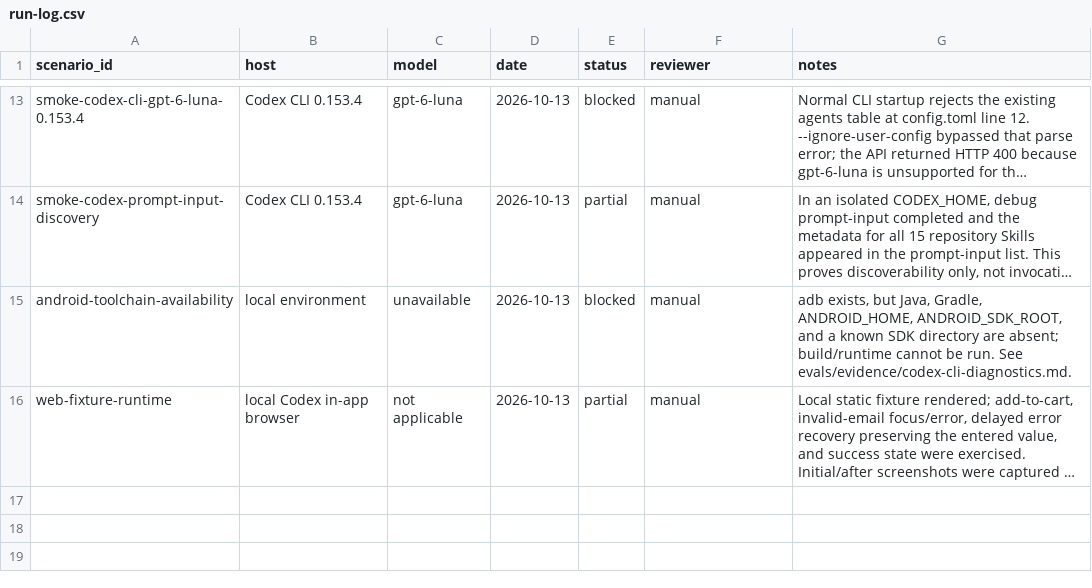
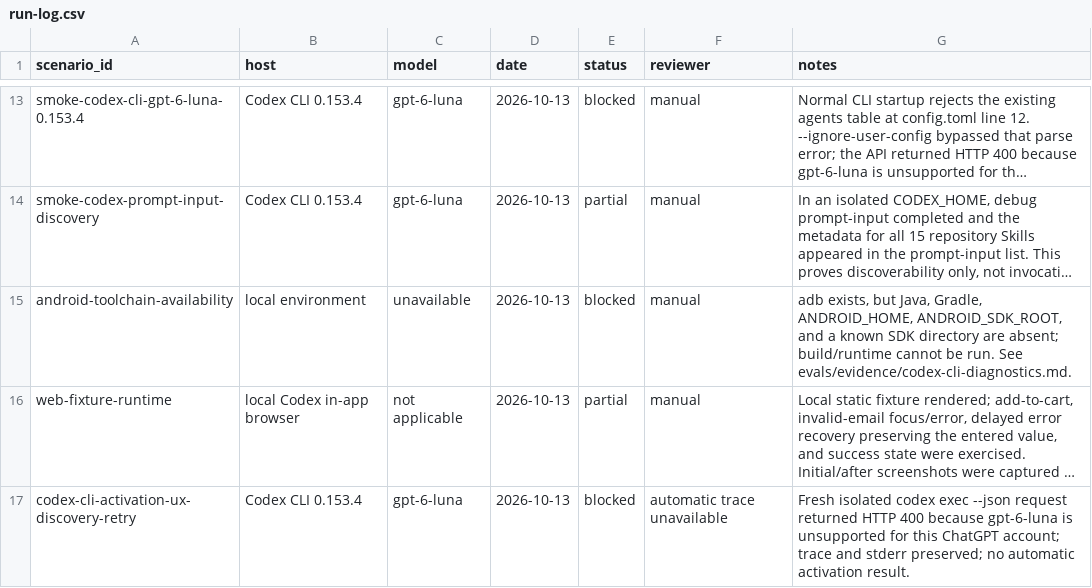
Before and after one commit to SAeedajf/ui-ux-skill, a CSV file: evals/run-log.csv, drawn as a sheet; only a part is shown, gaps mark what is left out; long unchanged cells end in …; the diff names each change by its address in the sheet, - before the commit and + after, or states it on an @@ line.

```diff
--- a/evals/run-log.csv
+++ b/evals/run-log.csv
+row 17: codex-cli-activation-ux-discovery-retry | Codex CLI 0.153.4 | gpt-6-luna | 2026-10-13 | blocked | automatic trace unavailable | Fresh isolated codex exec --json request returned HTTP 400 because gpt-6-luna is unsupported for this ChatGPT account; trace and stderr preserved; no automatic activation result.
```
Also changed, not shown: 16 other files.
